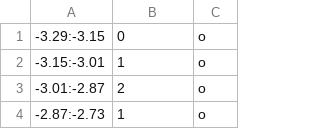
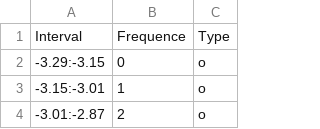
Before and after one commit to Zatfer17/dataviz, a CSV file: stats.csv, drawn as a sheet; only a part is shown; the shorter side is filled out with more unchanged rows.

Commit message:
Update stats.csv

```diff
--- a/stats.csv
+++ b/stats.csv
@@ -1 +1,2 @@
+Interval,Frequence,Type
 -3.29:-3.15,0,o
```
